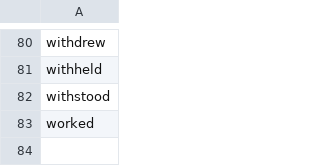
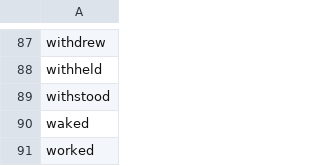
Before and after one commit to johnsonsdictionary/johnsons-dictionary, a CSV file: omitted-preterites-and-participles/src/main/resources/omittedpreteritesandparticiples/referenced_omitted_preterites_and_participles_for_irregular_verbs.csv (was omitted-preterites-and-participles/src/main/resources/omittedpreteritesandparticiples/omitted_preterites_and_participles.csv), drawn as a sheet; only a part is shown, gaps mark what is left out; the diff covers the shown part only.

```diff
--- a/omitted-preterites-and-participles/src/main/resources/omittedpreteritesandparticiples/omitted_preterites_and_participles.csv
+++ b/omitted-preterites-and-participles/src/main/resources/omittedpreteritesandparticiples/referenced_omitted_preterites_and_participles_for_irregular_verbs.csv
@@ -82,2 +89,3 @@ withheld
 withstood
+waked
 worked
```
Also changed, not shown: 7 added rows, 2 moved rows and 3 edited cells elsewhere in this file, verbs/src/main/resources/english/irregular/en-GB/johnsons_irregular_verbs_type_1.csv, verbs/src/main/resources/english/irregular/en-GB/johnsons_irregular_verbs_type_1_conjugations.csv, 36 other files.
